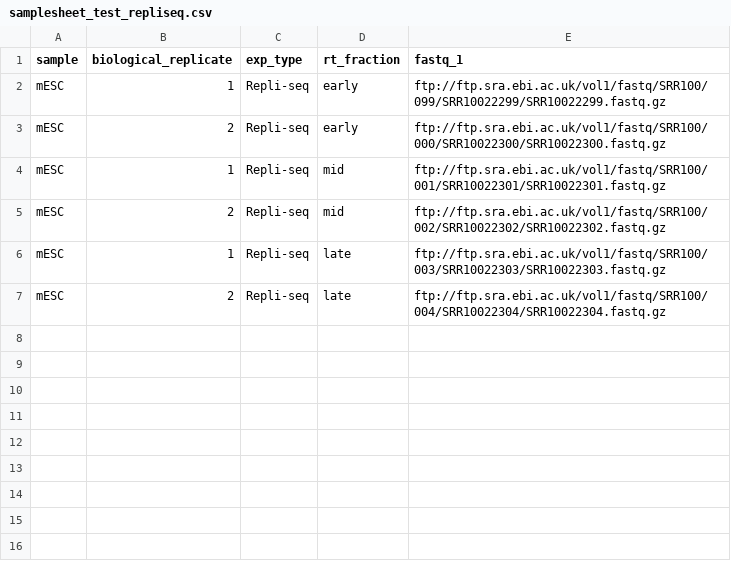
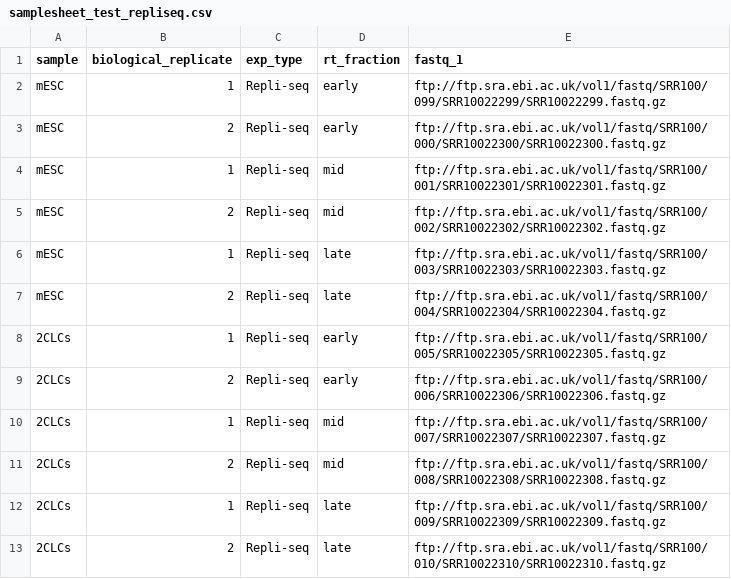
Before and after one commit to samuelruizperez/crepas, a CSV file: assets/test-datasets/samplesheet/v1.0.0/samplesheet_test_repliseq.csv, drawn as a sheet.

Commit message:
`feat`: add extra samples for E/L repliseq test

```diff
--- a/assets/test-datasets/samplesheet/v1.0.0/samplesheet_test_repliseq.csv
+++ b/assets/test-datasets/samplesheet/v1.0.0/samplesheet_test_repliseq.csv
@@ -7 +7,7 @@ mESC,1,Repli-seq,late,ftp://ftp.sra.ebi.ac.uk/vol1/fastq/SRR100/003/SRR10022303/
 mESC,2,Repli-seq,late,ftp://ftp.sra.ebi.ac.uk/vol1/fastq/SRR100/004/SRR10022304/SRR10022304.fastq.gz
+2CLCs,1,Repli-seq,early,ftp://ftp.sra.ebi.ac.uk/vol1/fastq/SRR100/005/SRR10022305/SRR10022305.fastq.gz
+2CLCs,2,Repli-seq,early,ftp://ftp.sra.ebi.ac.uk/vol1/fastq/SRR100/006/SRR10022306/SRR10022306.fastq.gz
+2CLCs,1,Repli-seq,mid,ftp://ftp.sra.ebi.ac.uk/vol1/fastq/SRR100/007/SRR10022307/SRR10022307.fastq.gz
+2CLCs,2,Repli-seq,mid,ftp://ftp.sra.ebi.ac.uk/vol1/fastq/SRR100/008/SRR10022308/SRR10022308.fastq.gz
+2CLCs,1,Repli-seq,late,ftp://ftp.sra.ebi.ac.uk/vol1/fastq/SRR100/009/SRR10022309/SRR10022309.fastq.gz
+2CLCs,2,Repli-seq,late,ftp://ftp.sra.ebi.ac.uk/vol1/fastq/SRR100/010/SRR10022310/SRR10022310.fastq.gz
```
